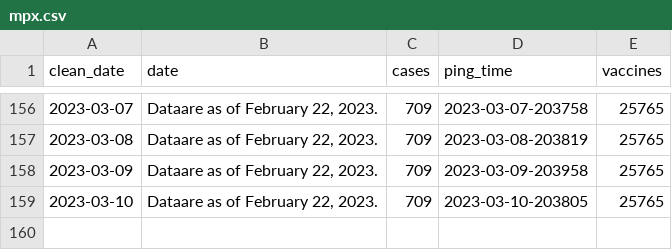
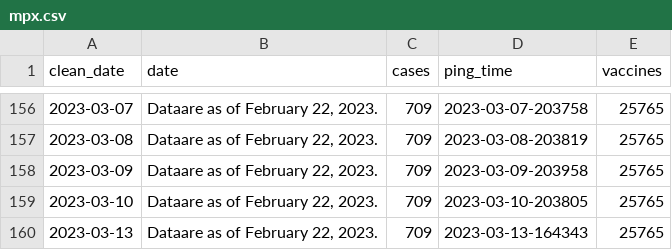
Before and after one commit to wf-id/nc-mpx, a CSV file: data/mpx.csv, drawn as a sheet; only a part is shown, gaps mark what is left out.

```diff
--- a/data/mpx.csv
+++ b/data/mpx.csv
@@ -159 +159,2 @@ clean_date,date,cases,ping_time,vaccines
 2023-03-10,"Dataare as of February 22, 2023.",709,2023-03-10-203805,25765
+2023-03-13,"Dataare as of February 22, 2023.",709,2023-03-13-164343,25765
```
Also changed, not shown: 2 other files.
